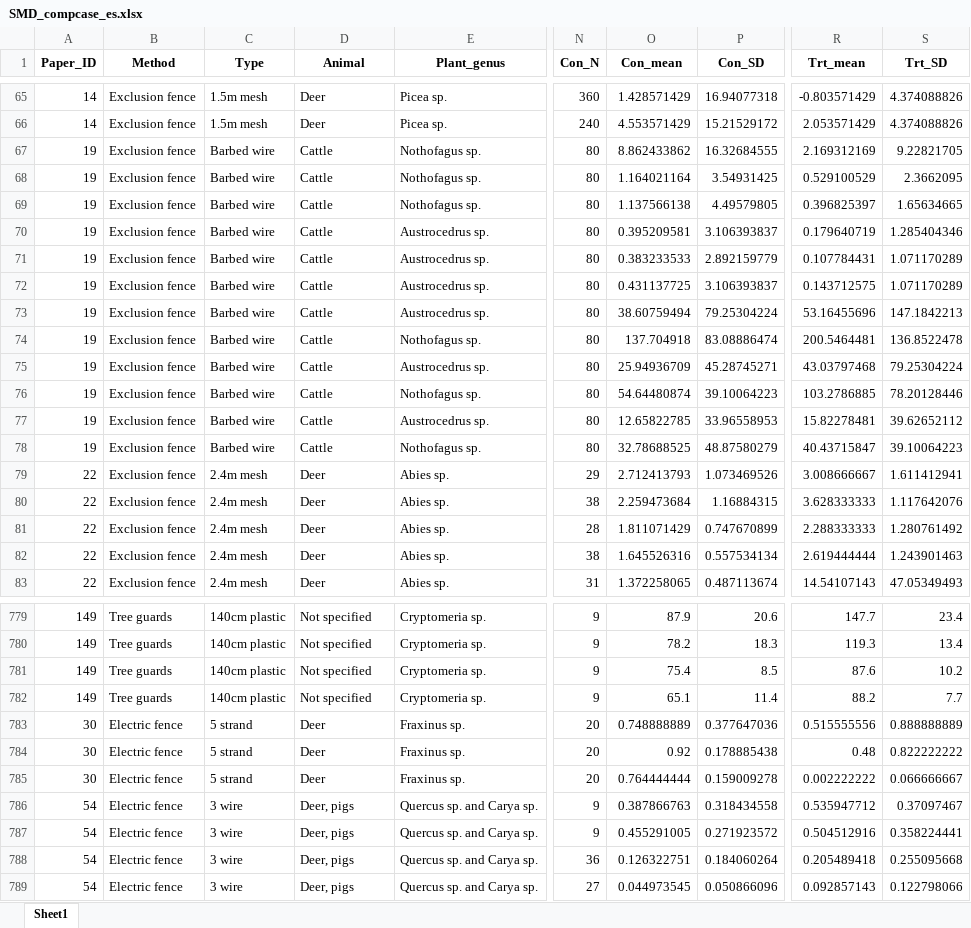
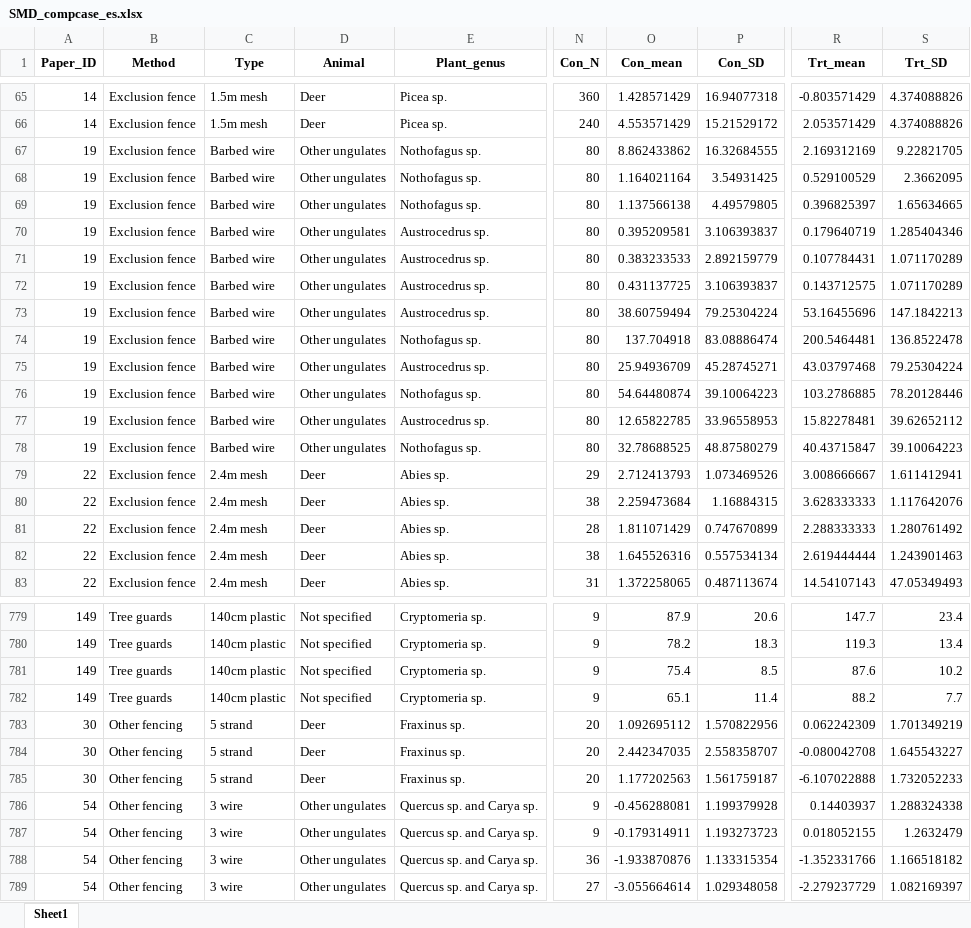
Before and after one commit to jbhg97/Browse_meta, an Excel workbook: Data processing/SMD_compcase_es.xlsx, sheet Sheet1, drawn as a sheet; only a part is shown, gaps mark what is left out; values as stored, in another font and other column widths than the file's, no borders; the diff covers the shown part only; the diff names each change by its address in the sheet, - before the commit and + after, or states it on an @@ line.

```diff
--- a/Data processing/SMD_compcase_es.xlsx (sheet Sheet1)
+++ b/Data processing/SMD_compcase_es.xlsx (sheet Sheet1)
-D67:D78 (Animal): Cattle
+D67:D78 (Animal): Other ungulates
-B783:B789 (Method): Electric fence
+B783:B789 (Method): Other fencing
-O783 (Con_mean): 0.748888889
+O783 (Con_mean): 1.092695112
-P783 (Con_SD): 0.377647036
+P783 (Con_SD): 1.570822956
-R783 (Trt_mean): 0.515555556
+R783 (Trt_mean): 0.062242309
-S783 (Trt_SD): 0.888888889
+S783 (Trt_SD): 1.701349219
-O784 (Con_mean): 0.92
+O784 (Con_mean): 2.442347035
-P784 (Con_SD): 0.178885438
+P784 (Con_SD): 2.558358707
-R784 (Trt_mean): 0.48
+R784 (Trt_mean): -0.080042708
-S784 (Trt_SD): 0.822222222
+S784 (Trt_SD): 1.645543227
-O785 (Con_mean): 0.764444444
+O785 (Con_mean): 1.177202563
-P785 (Con_SD): 0.159009278
+P785 (Con_SD): 1.561759187
-R785 (Trt_mean): 0.002222222
+R785 (Trt_mean): -6.107022888
-S785 (Trt_SD): 0.066666667
+S785 (Trt_SD): 1.732052233
-D786:D789 (Animal): Deer, pigs
+D786:D789 (Animal): Other ungulates
-O786 (Con_mean): 0.387866763
+O786 (Con_mean): -0.456288081
-P786 (Con_SD): 0.318434558
+P786 (Con_SD): 1.199379928
-R786 (Trt_mean): 0.535947712
+R786 (Trt_mean): 0.14403937
-S786 (Trt_SD): 0.37097467
+S786 (Trt_SD): 1.288324338
-O787 (Con_mean): 0.455291005
+O787 (Con_mean): -0.179314911
-P787 (Con_SD): 0.271923572
+P787 (Con_SD): 1.193273723
-R787 (Trt_mean): 0.504512916
+R787 (Trt_mean): 0.018052155
-S787 (Trt_SD): 0.358224441
+S787 (Trt_SD): 1.2632479
-O788 (Con_mean): 0.126322751
+O788 (Con_mean): -1.933870876
-P788 (Con_SD): 0.184060264
+P788 (Con_SD): 1.133315354
-R788 (Trt_mean): 0.205489418
+R788 (Trt_mean): -1.352331766
-S788 (Trt_SD): 0.255095668
+S788 (Trt_SD): 1.166518182
-O789 (Con_mean): 0.044973545
+O789 (Con_mean): -3.055664614
-P789 (Con_SD): 0.050866096
+P789 (Con_SD): 1.029348058
-R789 (Trt_mean): 0.092857143
+R789 (Trt_mean): -2.279237729
-S789 (Trt_SD): 0.122798066
+S789 (Trt_SD): 1.082169397
```
Also changed, not shown: 1540 edited cells elsewhere in this sheet, Analysis/Comp_comb_coupe.xlsx, Analysis/Comp_comb_lscape.xlsx, 11 other files.
